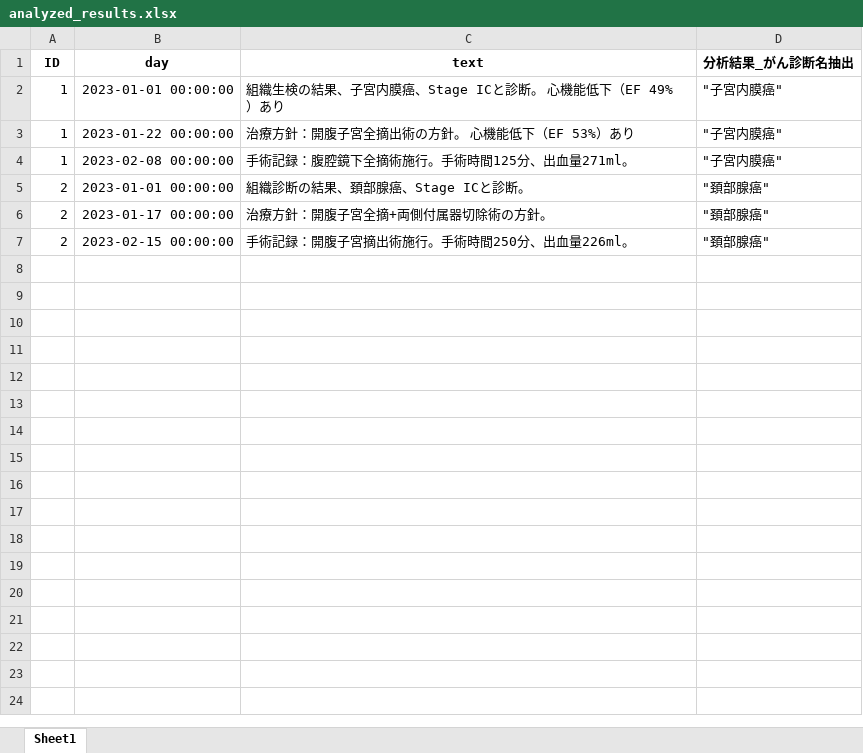
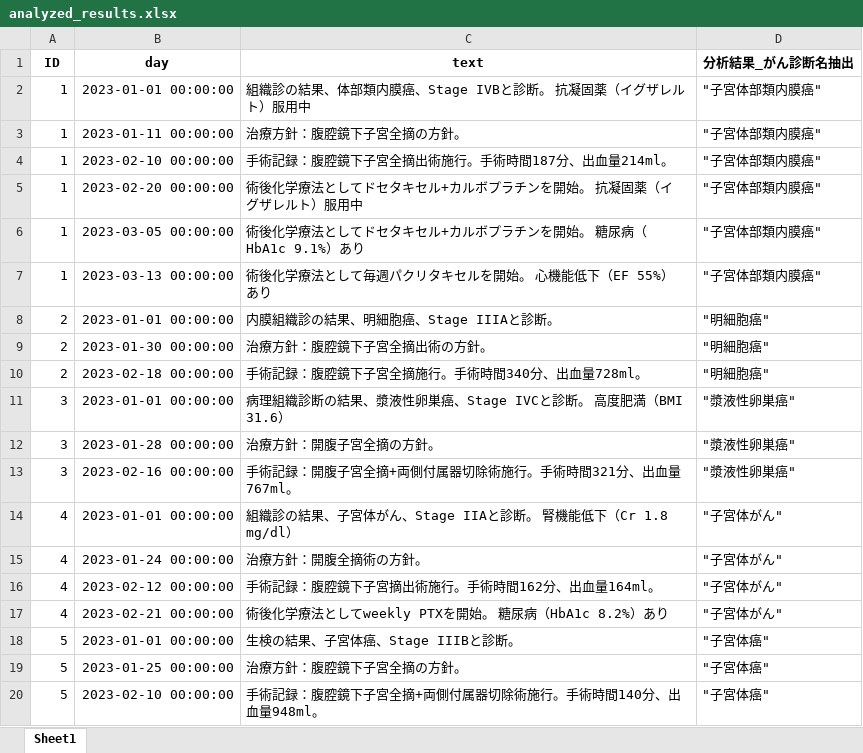
Before and after one commit to iishiken/LLMATCH, an Excel workbook: data/analyzed_results.xlsx, sheet Sheet1, drawn as a sheet; only a part is shown; values as stored, in another font and other column widths than the file's, no borders; addresses are those after the commit; the diff covers the shown part only; the diff names each change by its address in the sheet, - before the commit and + after, or states it on an @@ line.

```diff
--- a/data/analyzed_results.xlsx (sheet Sheet1)
+++ b/data/analyzed_results.xlsx (sheet Sheet1)
-C2 (text): 組織生検の結果、子宮内膜癌、Stage ICと診断。 心機能低下（EF 49%）あり
+C2 (text): 組織診の結果、体部類内膜癌、Stage IVBと診断。 抗凝固薬（イグザレルト）服用中
-D2:D4 (分析結果_がん診断名抽出): "子宮内膜癌"
+D2:D4 (分析結果_がん診断名抽出): "子宮体部類内膜癌"
-B3 (day): 2023-01-22 00:00:00
+B3 (day): 2023-01-11 00:00:00
-C3 (text): 治療方針：開腹子宮全摘出術の方針。 心機能低下（EF 53%）あり
+C3 (text): 治療方針：腹腔鏡下子宮全摘の方針。
-B4 (day): 2023-02-08 00:00:00
+B4 (day): 2023-02-10 00:00:00
-C4 (text): 手術記録：腹腔鏡下全摘術施行。手術時間125分、出血量271ml。
+C4 (text): 手術記録：腹腔鏡下子宮全摘出術施行。手術時間187分、出血量214ml。
+row 5: 1 | 2023-02-20 00:00:00 | 術後化学療法としてドセタキセル+カルボプラチンを開始。 抗凝固薬（イグザレルト）服用中 | "子宮体部類内膜癌"
+row 6: 1 | 2023-03-05 00:00:00 | 術後化学療法としてドセタキセル+カルボプラチンを開始。 糖尿病（HbA1c 9.1%）あり | "子宮体部類内膜癌"
+row 7: 1 | 2023-03-13 00:00:00 | 術後化学療法として毎週パクリタキセルを開始。 心機能低下（EF 55%）あり | "子宮体部類内膜癌"
-C8 (text): 組織診断の結果、頚部腺癌、Stage ICと診断。
+C8 (text): 内膜組織診の結果、明細胞癌、Stage IIIAと診断。
-D8:D10 (分析結果_がん診断名抽出): "頚部腺癌"
+D8:D10 (分析結果_がん診断名抽出): "明細胞癌"
-B9 (day): 2023-01-17 00:00:00
+B9 (day): 2023-01-30 00:00:00
-C9 (text): 治療方針：開腹子宮全摘+両側付属器切除術の方針。
+C9 (text): 治療方針：腹腔鏡下子宮全摘出術の方針。
-B10 (day): 2023-02-15 00:00:00
+B10 (day): 2023-02-18 00:00:00
-C10 (text): 手術記録：開腹子宮摘出術施行。手術時間250分、出血量226ml。
+C10 (text): 手術記録：腹腔鏡下子宮全摘施行。手術時間340分、出血量728ml。
+row 11: 3 | 2023-01-01 00:00:00 | 病理組織診断の結果、漿液性卵巣癌、Stage IVCと診断。 高度肥満（BMI 31.6） | "漿液性卵巣癌"
+row 12: 3 | 2023-01-28 00:00:00 | 治療方針：開腹子宮全摘の方針。 | "漿液性卵巣癌"
+row 13: 3 | 2023-02-16 00:00:00 | 手術記録：開腹子宮全摘+両側付属器切除術施行。手術時間321分、出血量767ml。 | "漿液性卵巣癌"
+row 14: 4 | 2023-01-01 00:00:00 | 組織診の結果、子宮体がん、Stage IIAと診断。 腎機能低下（Cr 1.8 mg/dl） | "子宮体がん"
+row 15: 4 | 2023-01-24 00:00:00 | 治療方針：開腹全摘術の方針。 | "子宮体がん"
+row 16: 4 | 2023-02-12 00:00:00 | 手術記録：腹腔鏡下子宮摘出術施行。手術時間162分、出血量164ml。 | "子宮体がん"
+row 17: 4 | 2023-02-21 00:00:00 | 術後化学療法としてweekly PTXを開始。 糖尿病（HbA1c 8.2%）あり | "子宮体がん"
+row 18: 5 | 2023-01-01 00:00:00 | 生検の結果、子宮体癌、Stage IIIBと診断。 | "子宮体癌"
+row 19: 5 | 2023-01-25 00:00:00 | 治療方針：腹腔鏡下子宮全摘の方針。 | "子宮体癌"
+row 20: 5 | 2023-02-10 00:00:00 | 手術記録：腹腔鏡下子宮全摘+両側付属器切除術施行。手術時間140分、出血量948ml。 | "子宮体癌"
```
Also changed, not shown: 470 added rows elsewhere in this sheet, 5 other files.
